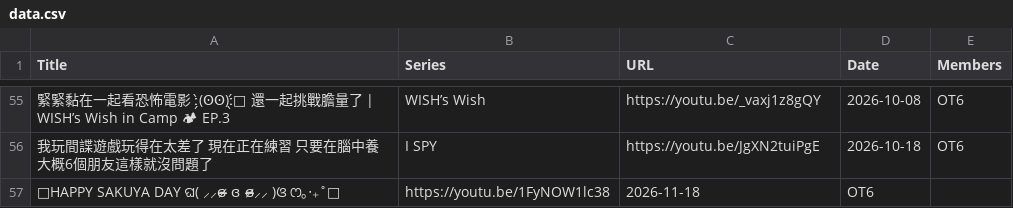
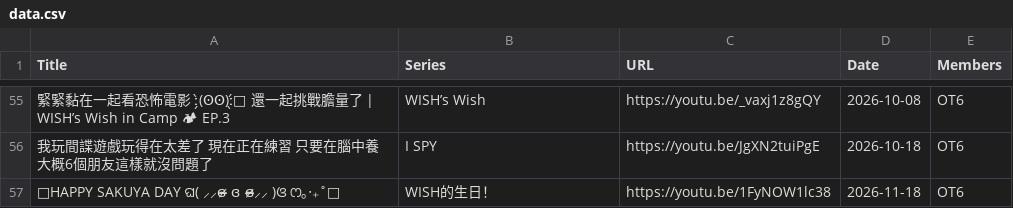
Before and after one commit to hamhamimochi/welcometowishland, a CSV file: data.csv, drawn as a sheet; only a part is shown, gaps mark what is left out; the diff names each change by its address in the sheet, - before the commit and + after, or states it on an @@ line.

Commit message:
Update data.csv

```diff
--- a/data.csv
+++ b/data.csv
-B57 (Series): https://youtu.be/1FyNOW1lc38
+B57 (Series): WISH的生日！
-C57 (URL): 2026-11-18
+C57 (URL): https://youtu.be/1FyNOW1lc38
-D57 (Date): OT6
+D57 (Date): 2026-11-18
-E57 (Members): (empty)
+E57 (Members): OT6
```
